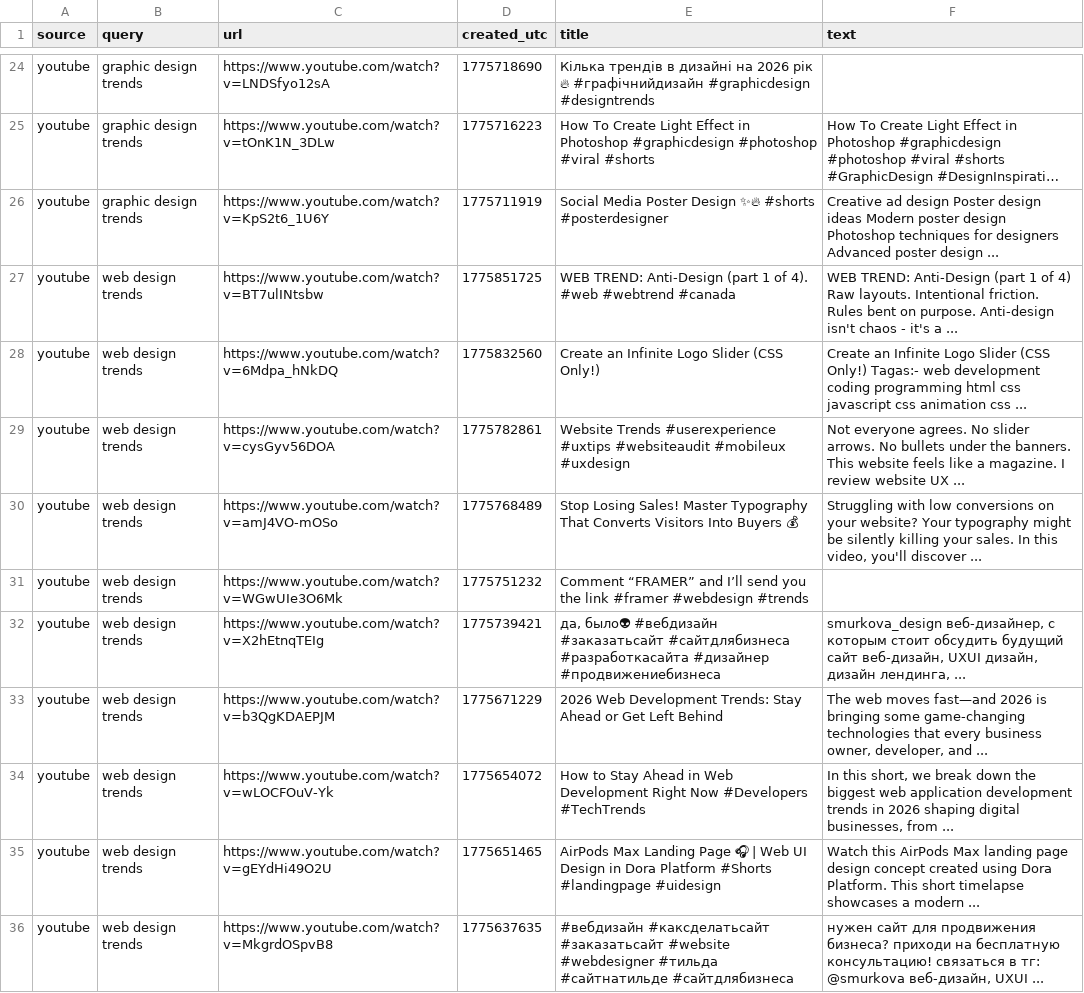
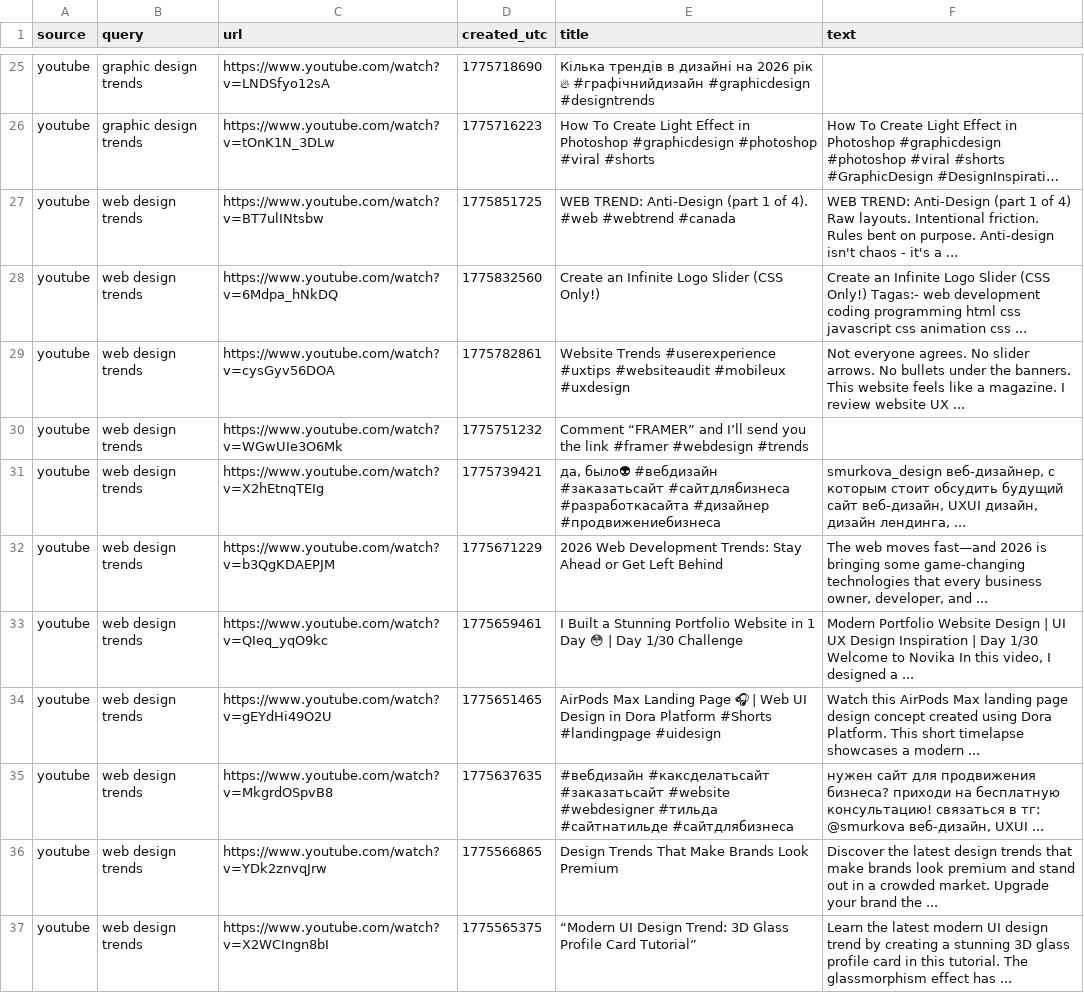
Before and after one commit to prettylittledata/prettylittledata, a CSV file: data/design_youtube_raw.csv, drawn as a sheet; only a part is shown, gaps mark what is left out; the shorter side is filled out with more unchanged rows; long unchanged cells end in …; removed rows and columns are numbered as before the commit, all else as after; the diff covers the shown part only; the diff names each change by its address in the sheet, - before the commit and + after, or states it on an @@ line.

```diff
--- a/data/design_youtube_raw.csv
+++ b/data/design_youtube_raw.csv
-row 26: youtube | graphic design trends | https://www.youtube.com/watch?v=KpS2t6_1U6Y | 1775711919 | Social Media Poster Design ✨🔥 #shorts #posterdesigner | Creative ad design Poster design ideas Modern poster design Photoshop techniques for designers Advanced poster design ...
-row 30: youtube | web design trends | https://www.youtube.com/watch?v=amJ4VO-mOSo | 1775768489 | Stop Losing Sales! Master Typography That Converts Visitors Into Buyers 💰 | Struggling with low conversions on your website? Your typography might be silently killing your sales. In this video, you'll discover ...
-C33 (url): https://www.youtube.com/watch?v=wLOCFOuV-Yk
+C33 (url): https://www.youtube.com/watch?v=QIeq_yqO9kc
-D33 (created_utc): 1775654072
+D33 (created_utc): 1775659461
-E33 (title): How to Stay Ahead in Web Development Right Now #Developers #TechTrends
+E33 (title): I Built a Stunning Portfolio Website in 1 Day 😳 | Day 1/30 Challenge
-F33 (text): In this short, we break down the biggest web application development trends in 2026 shaping digital businesses, from ...
+F33 (text): Modern Portfolio Website Design | UI UX Design Inspiration | Day 1/30 Welcome to Novika In this video, I designed a ...
```
Also changed, not shown: 4 added rows and 2 removed rows elsewhere in this file, data/design_gnews_raw.csv, data/design_increasing_terms.csv, 4 other files.
